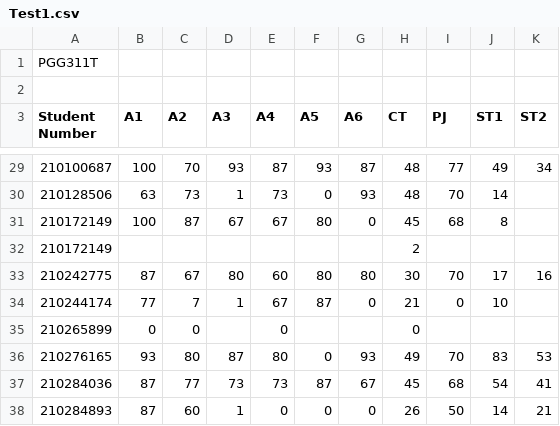
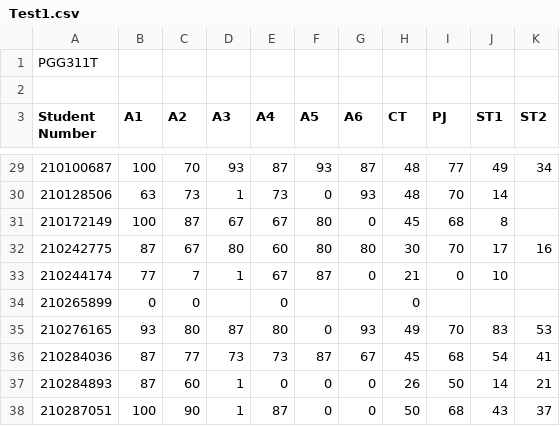
Before and after one commit to fredre/iUpdate, a CSV file: Testing/Unit/Test1.csv, drawn as a sheet; only a part is shown, gaps mark what is left out; the shorter side is filled out with more unchanged rows; the diff names each change by its address in the sheet, - before the commit and + after, or states it on an @@ line.

Commit message:
Check for duplicate student numbers
Implemented with test

Close #16

```diff
--- a/Testing/Unit/Test1.csv
+++ b/Testing/Unit/Test1.csv
-row 32: 210172149 |  |  |  |  |  |  | 2
```
Also changed, not shown: 4 other files.
